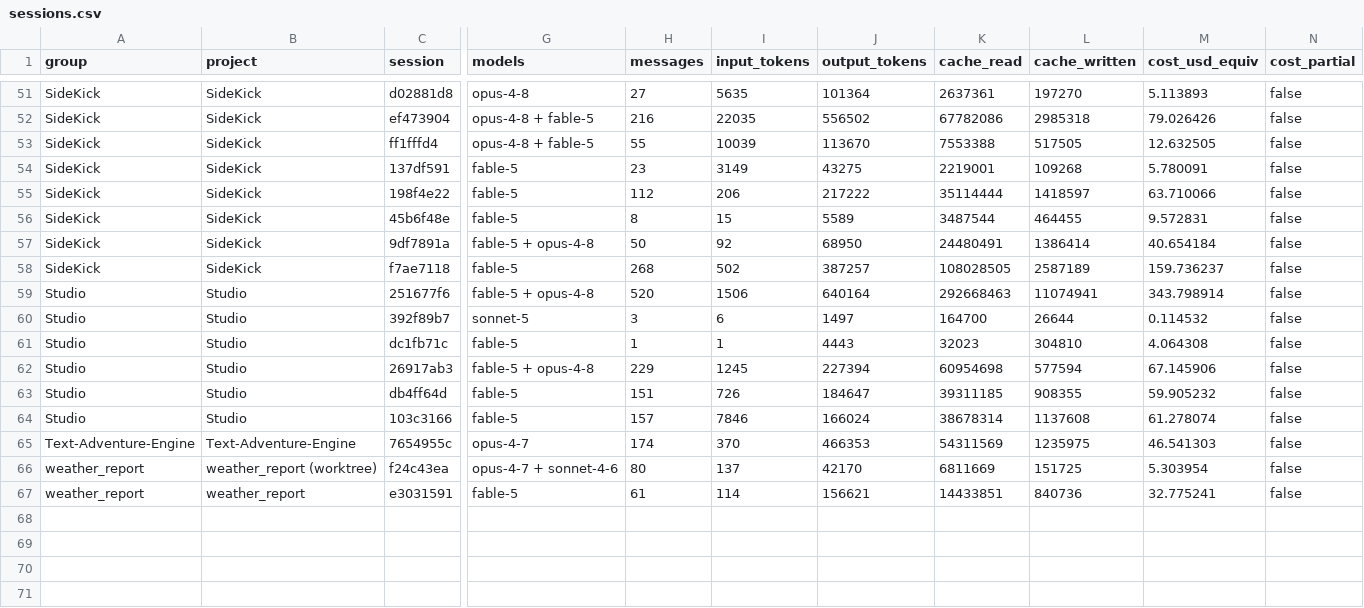
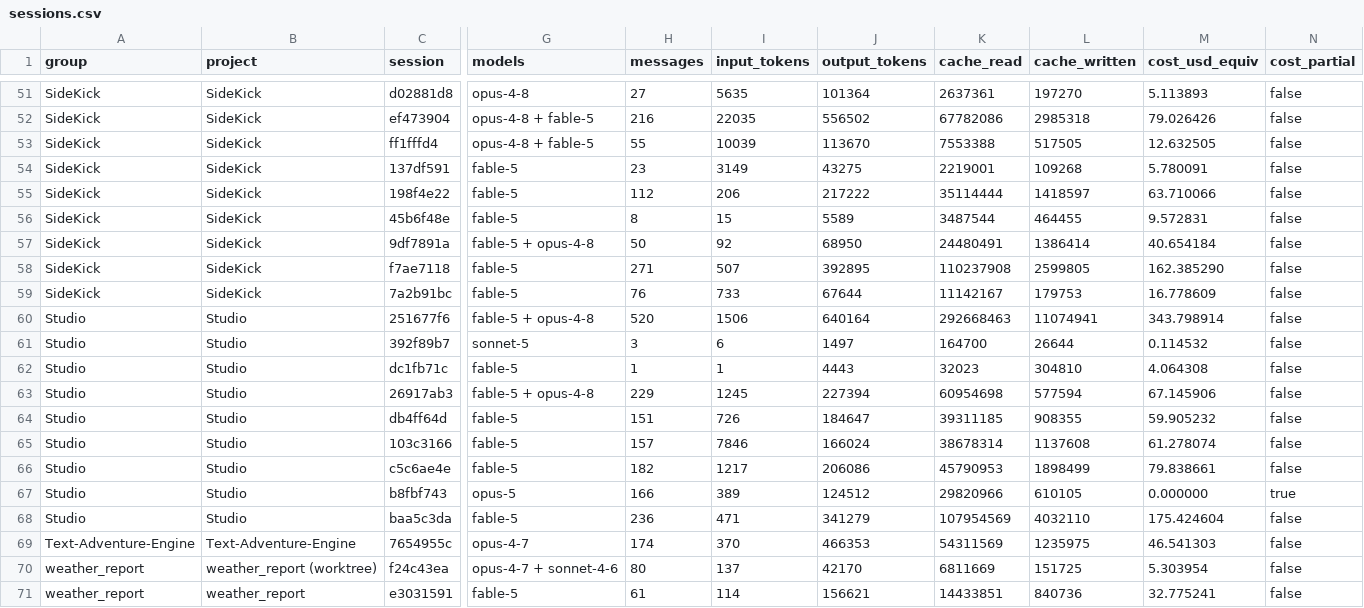
Before and after one commit to robertotommasogrossi7-bit/SideKick, a CSV file: observatory/usage/sessions.csv, drawn as a sheet; only a part is shown, gaps mark what is left out; rows hold the shown columns only; the diff names each change by its address in the sheet, - before the commit and + after, or states it on an @@ line.

Commit message:
Osservatorio: dashboard rigenerata al 2026-07-31 (70 sessioni, 12 progetti; cloud 40,6M -> 51,6M con la fabbrica SQL; equivalente API $4,0k parziale; workflow misurati $321,07 su 10 di 20 run registrati) - snapshot per la release dataset v0.1

```diff
--- a/observatory/usage/sessions.csv
+++ b/observatory/usage/sessions.csv
-H58 (messages): 268
+H58 (messages): 271
-I58 (input_tokens): 502
+I58 (input_tokens): 507
-J58 (output_tokens): 387257
+J58 (output_tokens): 392895
-K58 (cache_read): 108028505
+K58 (cache_read): 110237908
-L58 (cache_written): 2587189
+L58 (cache_written): 2599805
-M58 (cost_usd_equiv): 159.736237
+M58 (cost_usd_equiv): 162.385290
+row 59: SideKick | SideKick | 7a2b91bc | fable-5 | 76 | 733 | 67644 | 11142167 | 179753 | 16.778609 | false
+row 66: Studio | Studio | c5c6ae4e | fable-5 | 182 | 1217 | 206086 | 45790953 | 1898499 | 79.838661 | false
+row 67: Studio | Studio | b8fbf743 | opus-5 | 166 | 389 | 124512 | 29820966 | 610105 | 0.000000 | true
+row 68: Studio | Studio | baa5c3da | fable-5 | 236 | 471 | 341279 | 107954569 | 4032110 | 175.424604 | false
```
Also changed, not shown: observatory/usage/daily.csv, observatory/usage/usage.csv, 8 other files.
